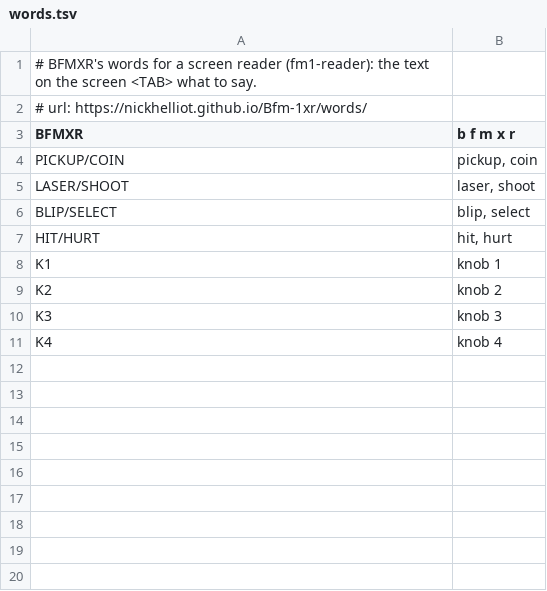
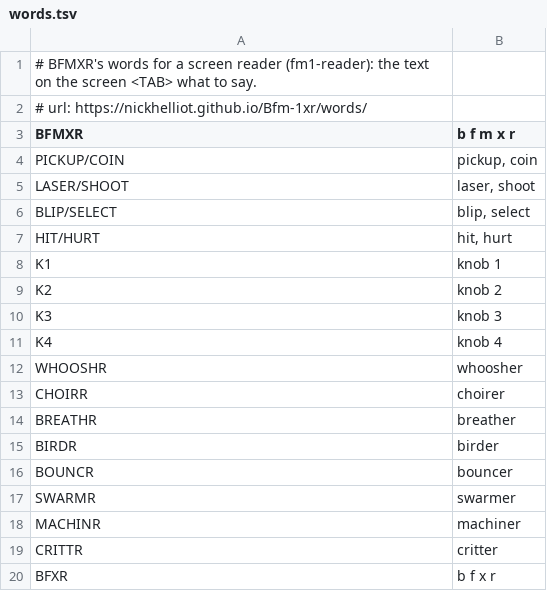
Before and after one commit to nickhelliot/Bfm-1xr, a TSV file: app/words.tsv, drawn as a sheet; the diff names each change by its address in the sheet, - before the commit and + after, or states it on an @@ line.

```diff
--- a/app/words.tsv
+++ b/app/words.tsv
+row 12: WHOOSHR | whoosher
+row 13: CHOIRR | choirer
+row 14: BREATHR | breather
+row 15: BIRDR | birder
+row 16: BOUNCR | bouncer
+row 17: SWARMR | swarmer
+row 18: MACHINR | machiner
+row 19: CRITTR | critter
+row 20: BFXR | b f x r
```
Also changed, not shown: 19 other files.
